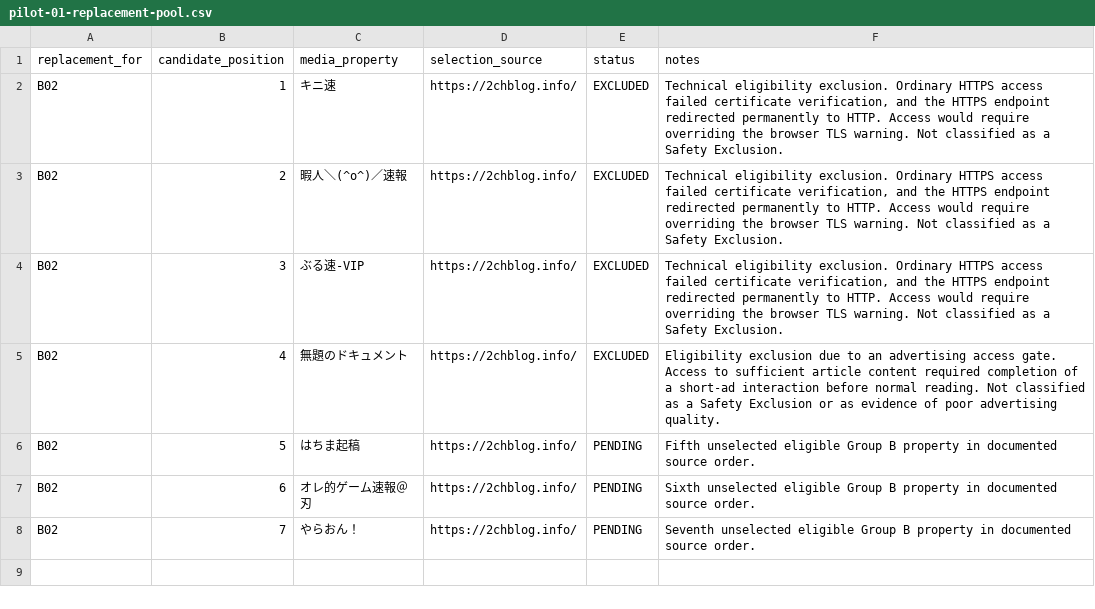
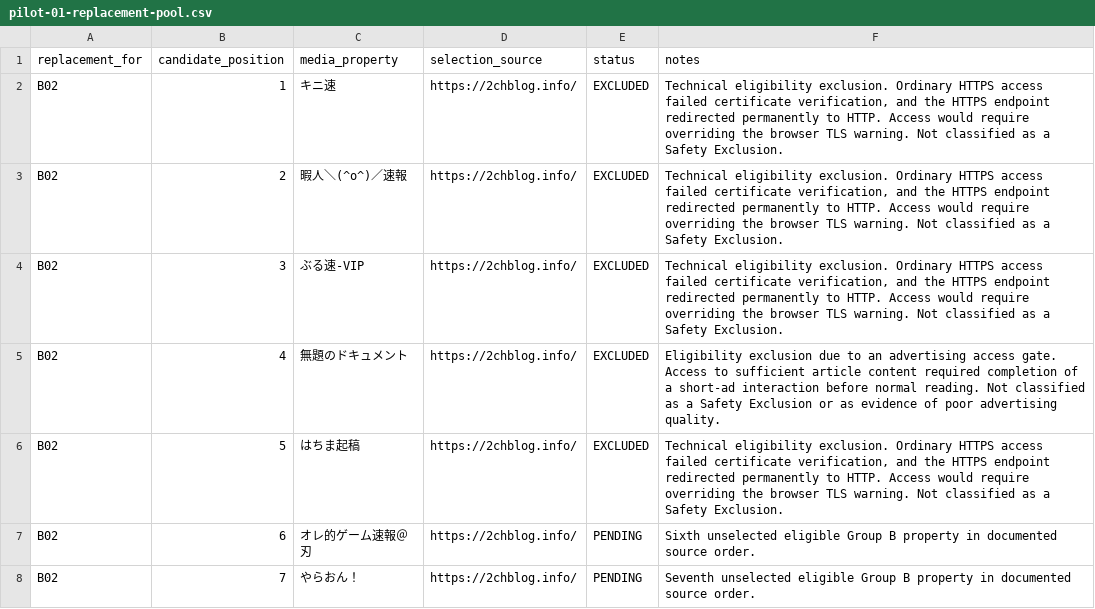
Before and after one commit to yoshid8s/brand-integrity, a CSV file: data/pilot-01-replacement-pool.csv, drawn as a sheet.

Commit message:
data: record technical exclusion of replacement candidate 5

```diff
--- a/data/pilot-01-replacement-pool.csv
+++ b/data/pilot-01-replacement-pool.csv
@@ -5,3 +5,3 @@ B02,3,ぶる速-VIP,https://2chblog.info/,EXCLUDED,"Technical eligibility exclus
 B02,4,無題のドキュメント,https://2chblog.info/,EXCLUDED,"Eligibility exclusion due to an advertising access gate. Access to sufficient article content required completion of a short-ad interaction before normal reading. Not classified as a Safety Exclusion or as evidence of poor advertising quality."
-B02,5,はちま起稿,https://2chblog.info/,PENDING,"Fifth unselected eligible Group B property in documented source order."
+B02,5,はちま起稿,https://2chblog.info/,EXCLUDED,"Technical eligibility exclusion. Ordinary HTTPS access failed certificate verification, and the HTTPS endpoint redirected permanently to HTTP. Access would require overriding the browser TLS warning. Not classified as a Safety Exclusion."
 B02,6,オレ的ゲーム速報＠刃,https://2chblog.info/,PENDING,"Sixth unselected eligible Group B property in documented source order."
```
